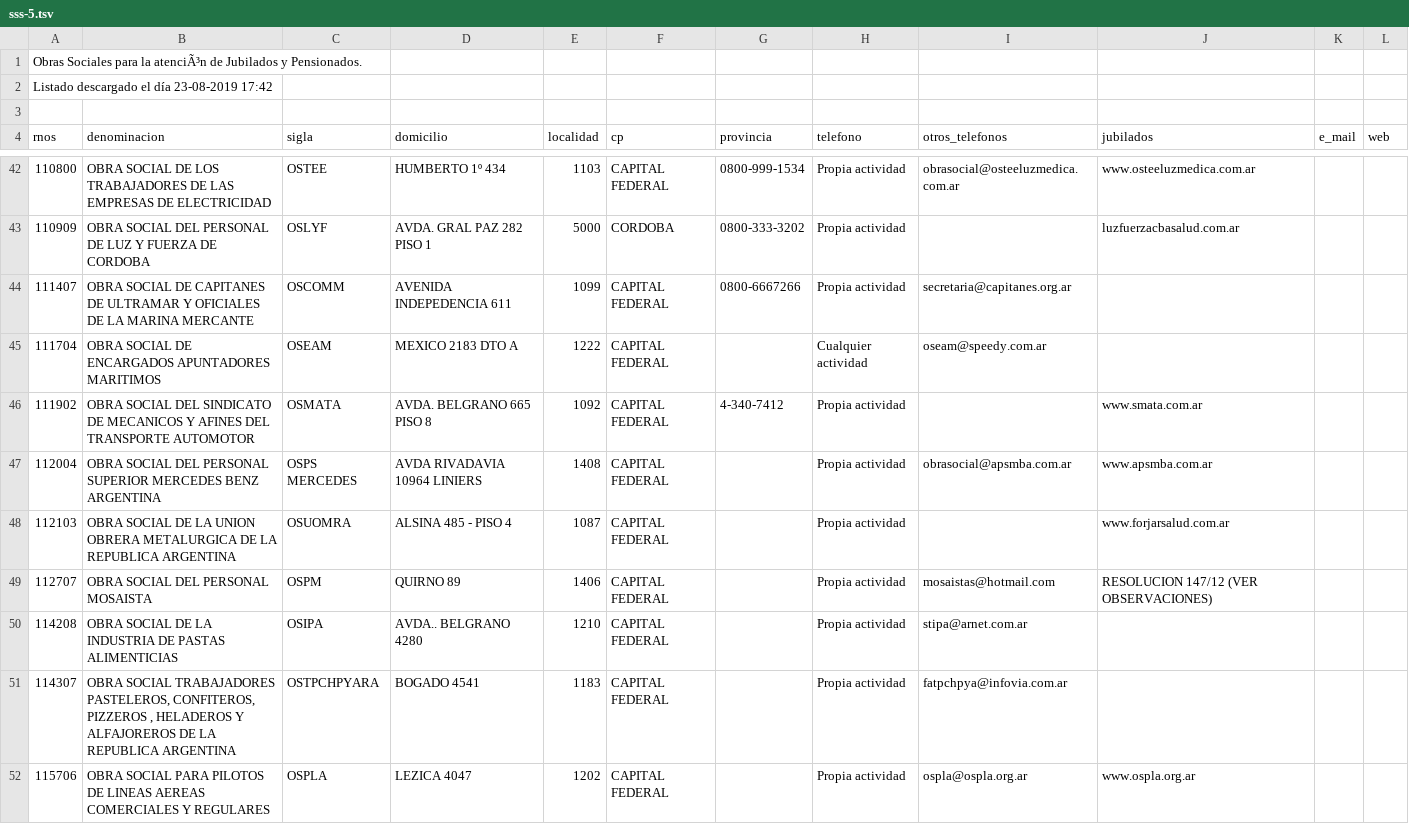
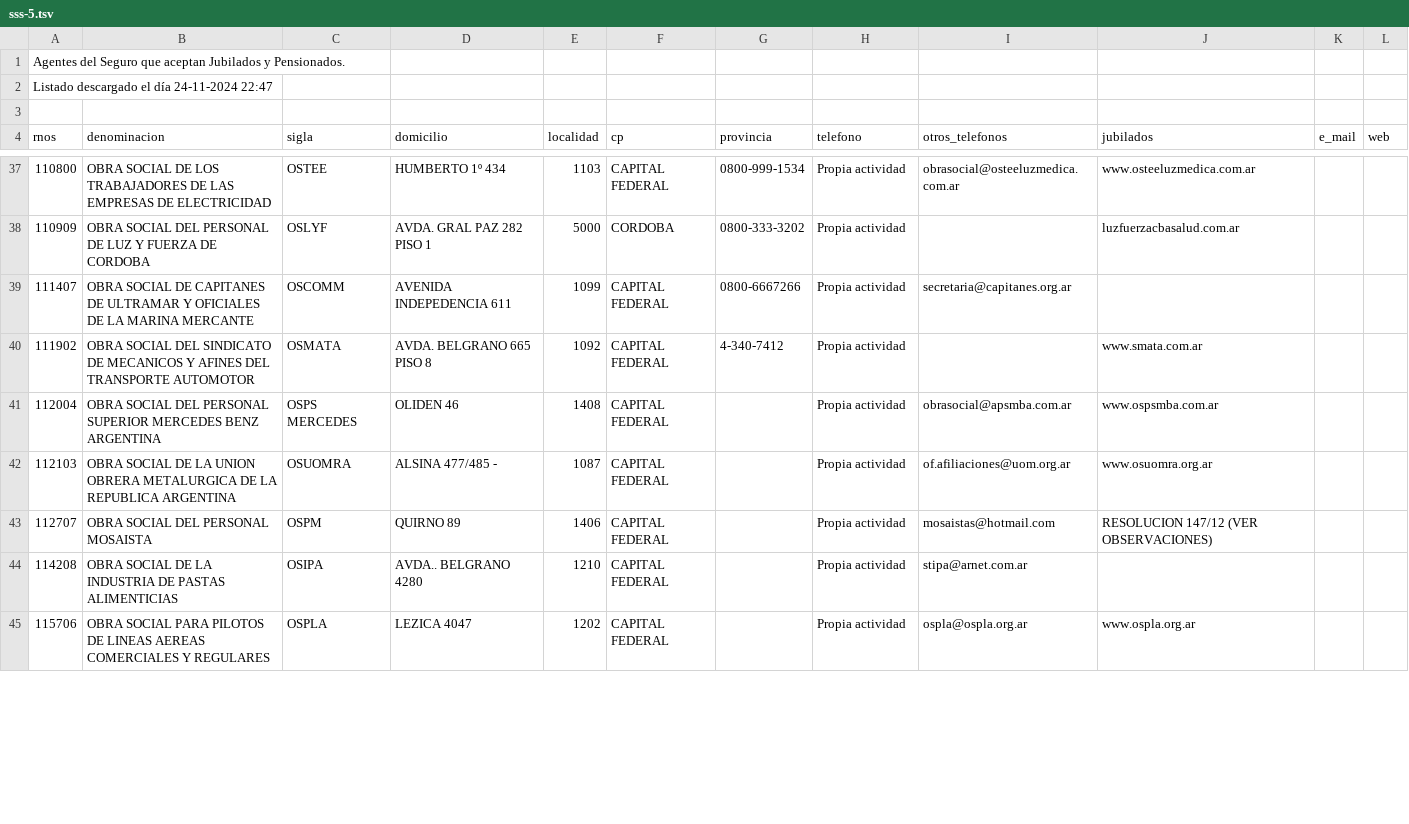
Before and after one commit to cluster311/obras-sociales-argentinas, a TSV file: oss_ar/data/sss-5.tsv, drawn as a sheet; only a part is shown, gaps mark what is left out; the diff covers the shown part only.

Commit message:
Update data files with new download dates and revised organization names 2024-11-24

```diff
--- a/oss_ar/data/sss-5.tsv
+++ b/oss_ar/data/sss-5.tsv
@@ -1,3 +1,3 @@
-Obras Sociales para la atenciÃ³n de Jubilados y Pensionados.
-Listado descargado el día 23-08-2019 17:42
+Agentes del Seguro que aceptan Jubilados y Pensionados.
+Listado descargado el día 24-11-2024 22:47
 
@@ -44,9 +39,7 @@ rnos	denominacion	sigla	domicilio	localidad	cp	provincia	telefono	otros_telefono
 111407	OBRA SOCIAL DE CAPITANES DE ULTRAMAR Y OFICIALES DE LA MARINA MERCANTE                                                                                                                                  	OSCOMM            	AVENIDA INDEPEDENCIA 611                          	1099	CAPITAL FEDERAL               	0800-6667266        	Propia actividad    	secretaria@capitanes.org.ar
-111704	OBRA SOCIAL DE ENCARGADOS APUNTADORES MARITIMOS                                                                                                                                                         	OSEAM             	MEXICO 2183 DTO A                                 	1222	CAPITAL FEDERAL               	                    	Cualquier actividad 	oseam@speedy.com.ar
 111902	OBRA SOCIAL DEL SINDICATO DE MECANICOS Y AFINES DEL TRANSPORTE AUTOMOTOR                                                                                                                                	OSMATA            	AVDA. BELGRANO 665 PISO 8                         	1092	CAPITAL FEDERAL               	4-340-7412          	Propia actividad    		www.smata.com.ar
-112004	OBRA SOCIAL DEL PERSONAL SUPERIOR MERCEDES BENZ ARGENTINA                                                                                                                                               	OSPS MERCEDES     	AVDA RIVADAVIA 10964 LINIERS                      	1408	CAPITAL FEDERAL               	                    	Propia actividad    	obrasocial@apsmba.com.ar	www.apsmba.com.ar
-112103	OBRA SOCIAL DE LA UNION OBRERA METALURGICA DE LA REPUBLICA ARGENTINA                                                                                                                                    	OSUOMRA           	ALSINA 485 - PISO 4                               	1087	CAPITAL FEDERAL               	                    	Propia actividad    		www.forjarsalud.com.ar
+112004	OBRA SOCIAL DEL PERSONAL SUPERIOR MERCEDES BENZ ARGENTINA                                                                                                                                               	OSPS MERCEDES     	OLIDEN 46                                         	1408	CAPITAL FEDERAL               	                    	Propia actividad    	obrasocial@apsmba.com.ar	www.ospsmba.com.ar
+112103	OBRA SOCIAL DE LA UNION OBRERA METALURGICA DE LA REPUBLICA ARGENTINA                                                                                                                                    	OSUOMRA           	ALSINA 477/485 -                                  	1087	CAPITAL FEDERAL               	                    	Propia actividad    	of.afiliaciones@uom.org.ar	www.osuomra.org.ar
 112707	OBRA SOCIAL DEL PERSONAL MOSAISTA                                                                                                                                                                       	OSPM              	QUIRNO 89                                         	1406	CAPITAL FEDERAL               	                    	Propia actividad    	mosaistas@hotmail.com	RESOLUCION 147/12 (VER OBSERVACIONES)
 114208	OBRA SOCIAL DE LA INDUSTRIA DE PASTAS ALIMENTICIAS                                                                                                                                                      	OSIPA             	AVDA.. BELGRANO 4280                              	1210	CAPITAL FEDERAL               	                    	Propia actividad    	stipa@arnet.com.ar
-114307	OBRA SOCIAL TRABAJADORES  PASTELEROS, CONFITEROS, PIZZEROS , HELADEROS Y ALFAJOREROS DE LA REPUBLICA ARGENTINA                                                                                          	OSTPCHPYARA       	BOGADO 4541                                       	1183	CAPITAL FEDERAL               	                    	Propia actividad    	fatpchpya@infovia.com.ar
 115706	OBRA SOCIAL PARA PILOTOS DE LINEAS AEREAS COMERCIALES Y REGULARES                                                                                                                                       	OSPLA             	LEZICA 4047                                       	1202	CAPITAL FEDERAL               	                    	Propia actividad    	ospla@ospla.org.ar	www.ospla.org.ar
```
Also changed, not shown: 2 added rows, 9 removed rows and 41 edited cells elsewhere in this file, oss_ar/data/sss-10.tsv, oss_ar/data/sss-13.tsv, 16 other files.
